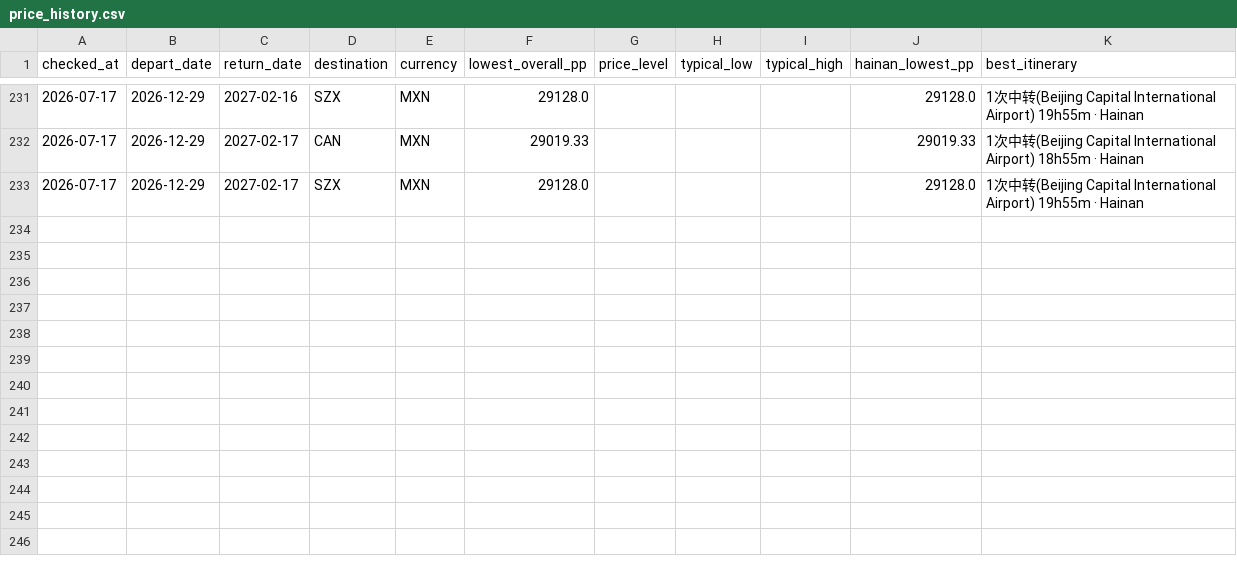
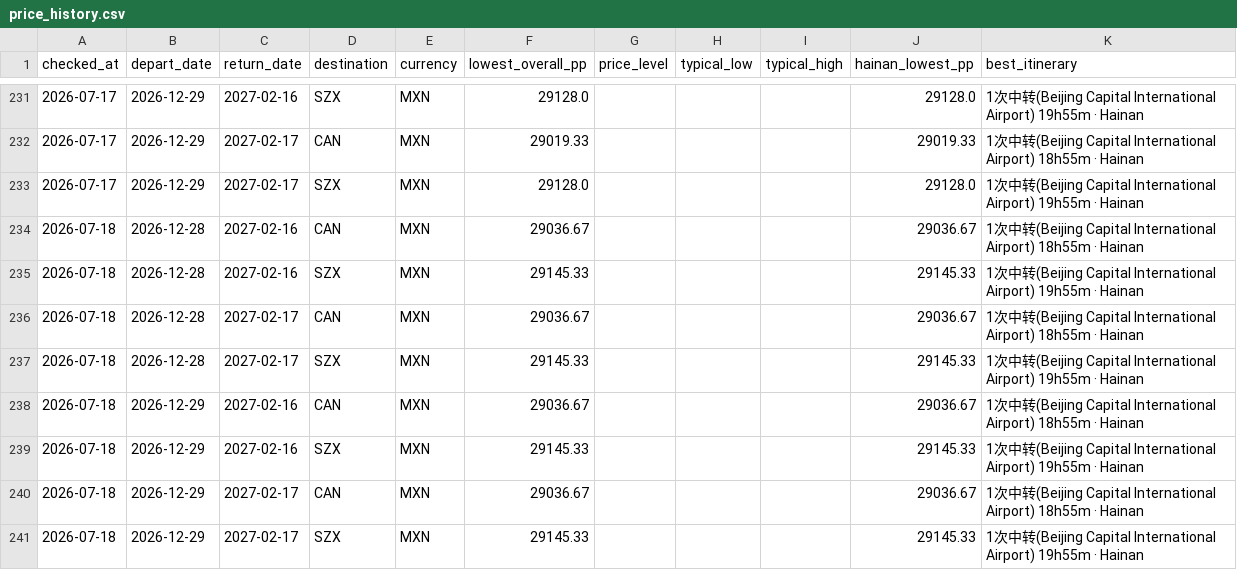
Before and after one commit to WenXuanHuang19/GoHomeMX_CH, a CSV file: data/price_history.csv, drawn as a sheet; only a part is shown, gaps mark what is left out; the diff names each change by its address in the sheet, - before the commit and + after, or states it on an @@ line.

```diff
--- a/data/price_history.csv
+++ b/data/price_history.csv
+row 234: 2026-07-18 | 2026-12-28 | 2027-02-16 | CAN | MXN | 29036.67 |  |  |  | 29036.67 | 1次中转(Beijing Capital International Airport) 18h55m · Hainan
+row 235: 2026-07-18 | 2026-12-28 | 2027-02-16 | SZX | MXN | 29145.33 |  |  |  | 29145.33 | 1次中转(Beijing Capital International Airport) 19h55m · Hainan
+row 236: 2026-07-18 | 2026-12-28 | 2027-02-17 | CAN | MXN | 29036.67 |  |  |  | 29036.67 | 1次中转(Beijing Capital International Airport) 18h55m · Hainan
+row 237: 2026-07-18 | 2026-12-28 | 2027-02-17 | SZX | MXN | 29145.33 |  |  |  | 29145.33 | 1次中转(Beijing Capital International Airport) 19h55m · Hainan
+row 238: 2026-07-18 | 2026-12-29 | 2027-02-16 | CAN | MXN | 29036.67 |  |  |  | 29036.67 | 1次中转(Beijing Capital International Airport) 18h55m · Hainan
+row 239: 2026-07-18 | 2026-12-29 | 2027-02-16 | SZX | MXN | 29145.33 |  |  |  | 29145.33 | 1次中转(Beijing Capital International Airport) 19h55m · Hainan
+row 240: 2026-07-18 | 2026-12-29 | 2027-02-17 | CAN | MXN | 29036.67 |  |  |  | 29036.67 | 1次中转(Beijing Capital International Airport) 18h55m · Hainan
+row 241: 2026-07-18 | 2026-12-29 | 2027-02-17 | SZX | MXN | 29145.33 |  |  |  | 29145.33 | 1次中转(Beijing Capital International Airport) 19h55m · Hainan
```
